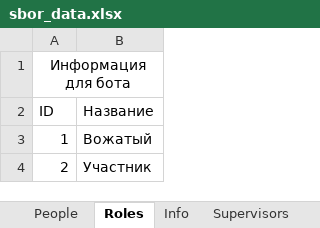
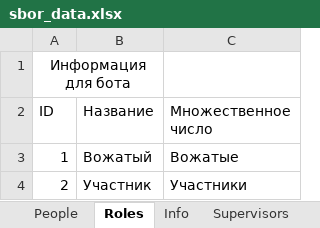
Before and after one commit to Hillwar/sbor-bot, an Excel workbook: resource/data/sbor_data.xlsx, sheet Roles, drawn as a sheet; values as stored, in another font and other column widths than the file's, no borders; the diff names each change by its address in the sheet, - before the commit and + after, or states it on an @@ line.

```diff
--- a/resource/data/sbor_data.xlsx (sheet Roles)
+++ b/resource/data/sbor_data.xlsx (sheet Roles)
+column C (Множественное число), rows 3-4: Вожатые | Участники
```
Also changed, not shown: sheet People, sheet Commanders, other sheet tabs, 5 other files.
